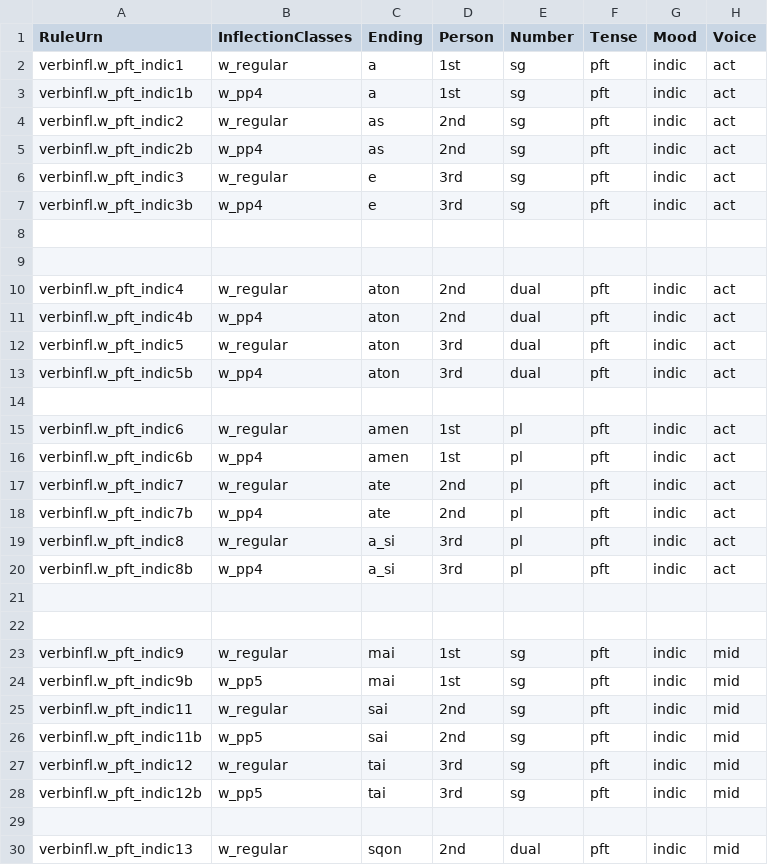
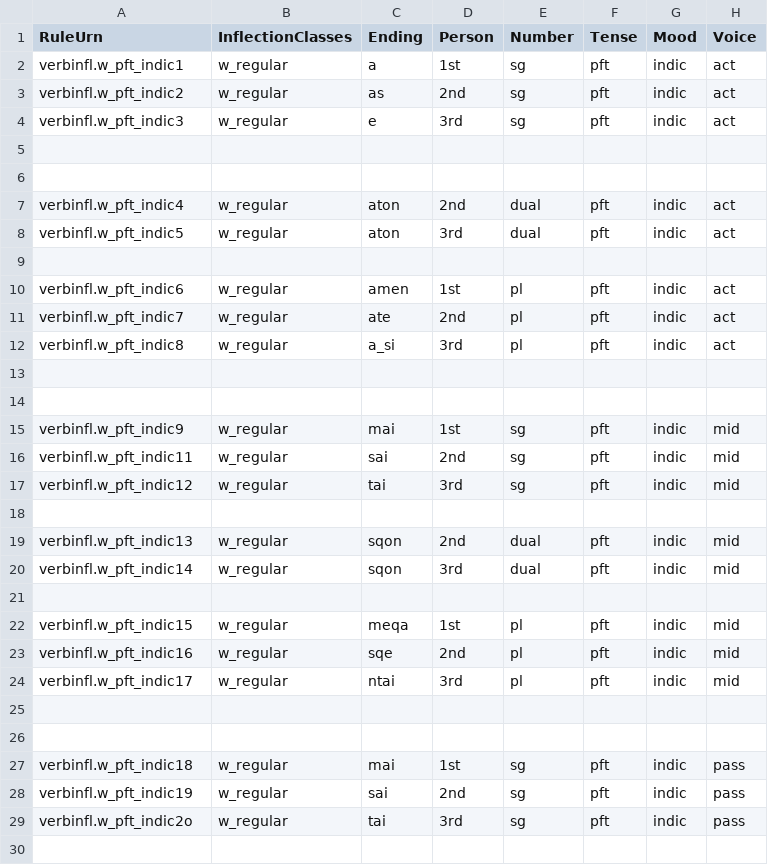
Before and after one commit to neelsmith/greeklang, a CSV file: morphology/sampledata/smyth/rules-csv/verbs/omega_perfect_indic.csv, drawn as a sheet; only a part is shown; the shorter side is filled out with more unchanged rows; the diff covers the shown part only; the diff names each change by its address in the sheet, - before the commit and + after, or states it on an @@ line.

```diff
--- a/morphology/sampledata/smyth/rules-csv/verbs/omega_perfect_indic.csv
+++ b/morphology/sampledata/smyth/rules-csv/verbs/omega_perfect_indic.csv
-row 3: verbinfl.w_pft_indic1b | w_pp4 | a | 1st | sg | pft | indic | act
-row 5: verbinfl.w_pft_indic2b | w_pp4 | as | 2nd | sg | pft | indic | act
-row 7: verbinfl.w_pft_indic3b | w_pp4 | e | 3rd | sg | pft | indic | act
-row 11: verbinfl.w_pft_indic4b | w_pp4 | aton | 2nd | dual | pft | indic | act
-row 13: verbinfl.w_pft_indic5b | w_pp4 | aton | 3rd | dual | pft | indic | act
-row 16: verbinfl.w_pft_indic6b | w_pp4 | amen | 1st | pl | pft | indic | act
-row 18: verbinfl.w_pft_indic7b | w_pp4 | ate | 2nd | pl | pft | indic | act
-row 20: verbinfl.w_pft_indic8b | w_pp4 | a_si | 3rd | pl | pft | indic | act
-row 24: verbinfl.w_pft_indic9b | w_pp5 | mai | 1st | sg | pft | indic | mid
-row 26: verbinfl.w_pft_indic11b | w_pp5 | sai | 2nd | sg | pft | indic | mid
-row 28: verbinfl.w_pft_indic12b | w_pp5 | tai | 3rd | sg | pft | indic | mid
```
Also changed, not shown: 13 removed rows elsewhere in this file, morphology/sampledata/smyth/rules-csv/verbs/omega_aor_indic.csv, morphology/sampledata/smyth/rules-csv/verbs/omega_aor_opt.csv, 22 other files.
